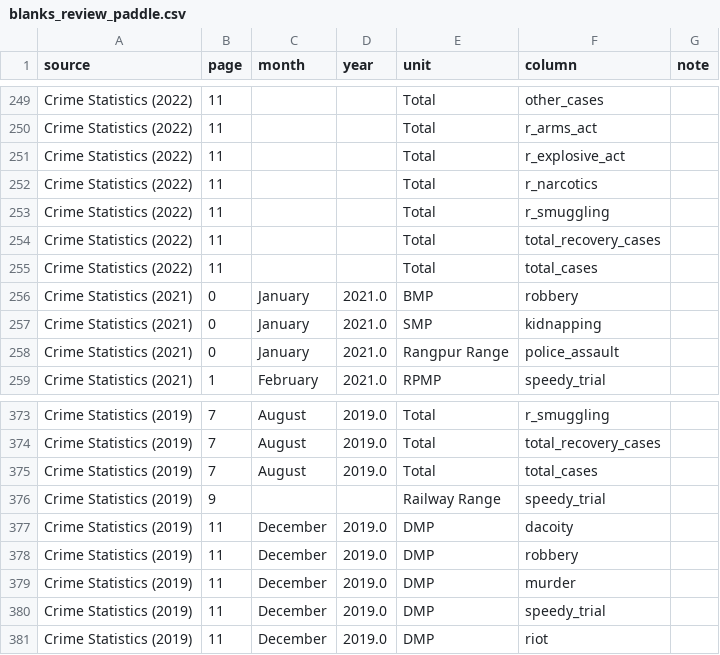
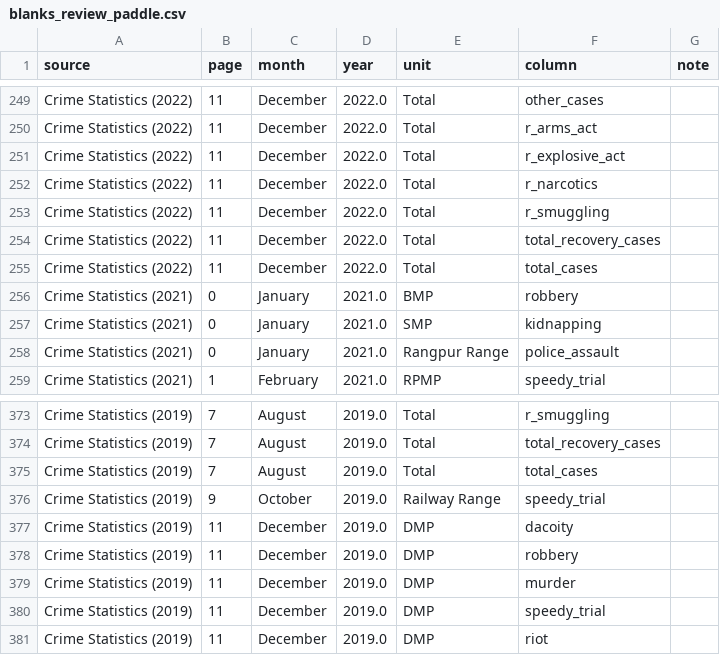
Before and after one commit to Sahadat97/Bangladesh-Crime-Data-Automation-and-Analysis, a CSV file: data/blanks_review_paddle.csv, drawn as a sheet; only a part is shown, gaps mark what is left out; the diff covers the shown part only; the diff names each change by its address in the sheet, - before the commit and + after, or states it on an @@ line.

Commit message:
Fix missing month/year captions in PaddleOCR dataset
7 pages (December 2025, May 2024, December 2022, January-December
2021, February/July/October 2019) had blank month/year cells because
PaddleOCR failed to read the page's "Crime Statistics in <Month>
<Year>" caption, even though the numeric table data on those pages
was extracted correctly.

pipeline.py now has infer_caption(), which recovers the caption when
OCR misses it: annual-bundle PDFs always lay out 12 monthly pages
followed by one Jan-Dec total page in fixed order, so a missing
caption there is inferred from page position; single-report PDFs
fall back to the month/year already parsed from the listing title.
Applies to both engines going forward.

Also patched the already-generated PaddleOCR output in place (no
re-OCR needed, since only the caption was missing) - filled in
month/year/is_annual_total in bd_crime_monthly_master_paddle.csv and
blanks_review_paddle.csv, and renamed the 7 fallback-named CSVs in
monthly_csv_paddle/ to their correct month-based names.

```diff
--- a/data/blanks_review_paddle.csv
+++ b/data/blanks_review_paddle.csv
-C249:C255 (month): (empty)
+C249:C255 (month): December
-D249:D255 (year): (empty)
+D249:D255 (year): 2022.0
-C376 (month): (empty)
+C376 (month): October
-D376 (year): (empty)
+D376 (year): 2019.0
```
Also changed, not shown: 94 edited cells elsewhere in this file, data/bd_crime_monthly_master_paddle.csv, 15 other files.
